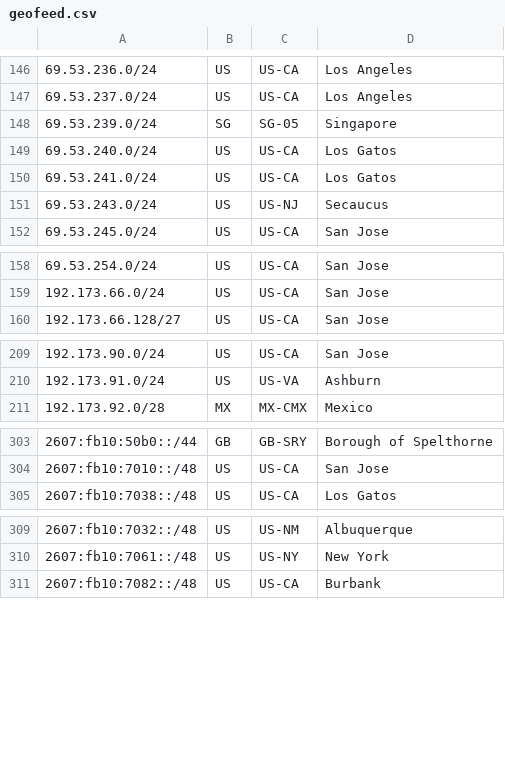
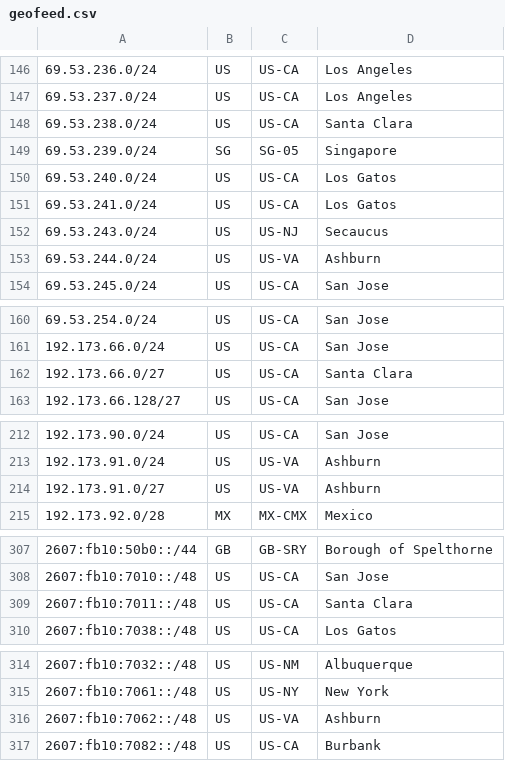
Before and after one commit to Netflix/nflx-geofeed, a CSV file: geofeed.csv, drawn as a sheet; only a part is shown, gaps mark what is left out.

Commit message:
Adding WAS001 & SJC005

```diff
--- a/geofeed.csv
+++ b/geofeed.csv
@@ -147,2 +147,3 @@
 69.53.237.0/24,US,US-CA,Los Angeles,
+69.53.238.0/24,US,US-CA,Santa Clara,
 69.53.239.0/24,SG,SG-05,Singapore,
@@ -151,2 +152,3 @@
 69.53.243.0/24,US,US-NJ,Secaucus,
+69.53.244.0/24,US,US-VA,Ashburn,
 69.53.245.0/24,US,US-CA,San Jose,
@@ -159,2 +161,3 @@
 192.173.66.0/24,US,US-CA,San Jose,
+192.173.66.0/27,US,US-CA,Santa Clara,
 192.173.66.128/27,US,US-CA,San Jose,
@@ -210,2 +213,3 @@
 192.173.91.0/24,US,US-VA,Ashburn,
+192.173.91.0/27,US,US-VA,Ashburn,
 192.173.92.0/28,MX,MX-CMX,Mexico,
@@ -304,2 +308,3 @@
 2607:fb10:7010::/48,US,US-CA,San Jose,
+2607:fb10:7011::/48,US,US-CA,Santa Clara,
 2607:fb10:7038::/48,US,US-CA,Los Gatos,
@@ -310,2 +315,3 @@
 2607:fb10:7061::/48,US,US-NY,New York,
+2607:fb10:7062::/48,US,US-VA,Ashburn,
 2607:fb10:7082::/48,US,US-CA,Burbank,
```
